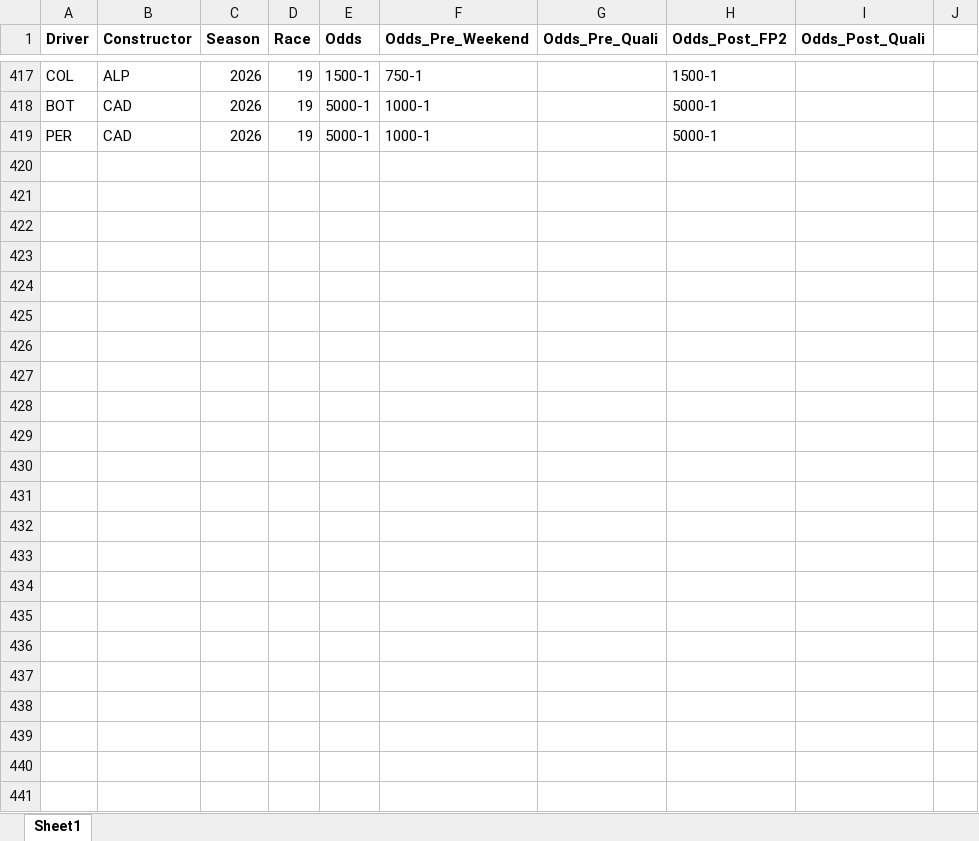
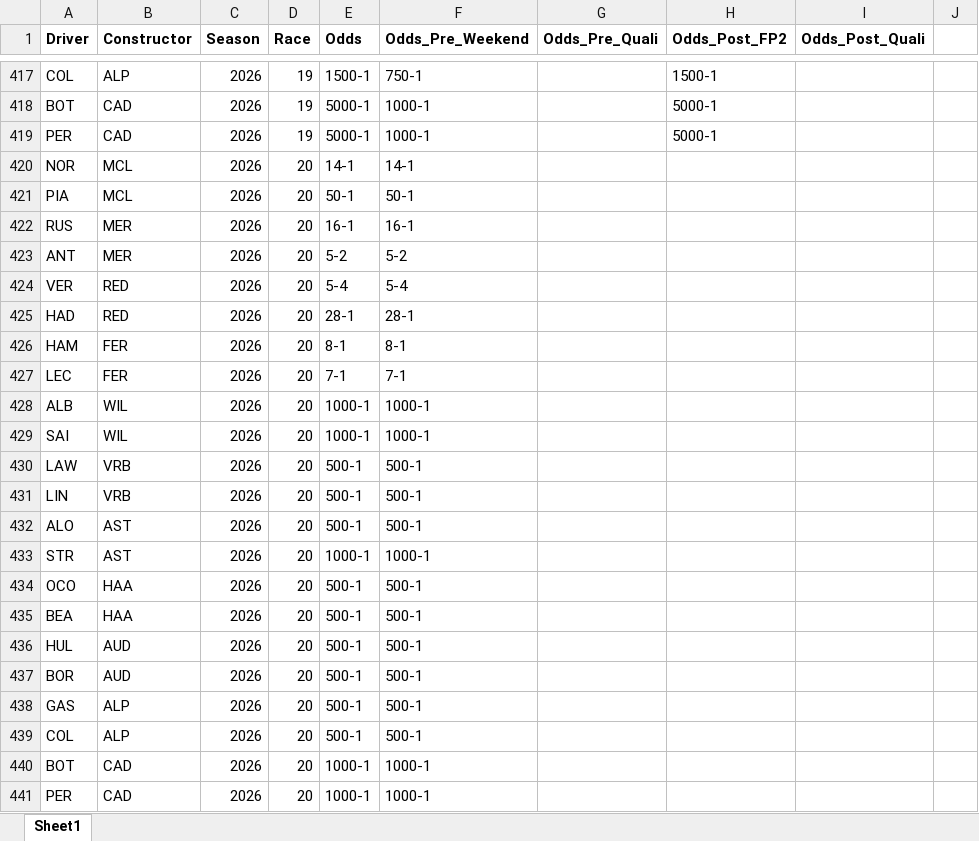
Before and after one commit to alexshepherd99/f1_fantasy, an Excel workbook: data/f1_betting_odds.xlsx, sheet Sheet1, drawn as a sheet; only a part is shown, gaps mark what is left out; values as stored, in another font and other column widths than the file's, no borders; the diff names each change by its address in the sheet, - before the commit and + after, or states it on an @@ line.

```diff
--- a/data/f1_betting_odds.xlsx (sheet Sheet1)
+++ b/data/f1_betting_odds.xlsx (sheet Sheet1)
+row 420: NOR | MCL | 2026 | 20 | 14-1 | 14-1
+row 421: PIA | MCL | 2026 | 20 | 50-1 | 50-1
+row 422: RUS | MER | 2026 | 20 | 16-1 | 16-1
+row 423: ANT | MER | 2026 | 20 | 5-2 | 5-2
+row 424: VER | RED | 2026 | 20 | 5-4 | 5-4
+row 425: HAD | RED | 2026 | 20 | 28-1 | 28-1
+row 426: HAM | FER | 2026 | 20 | 8-1 | 8-1
+row 427: LEC | FER | 2026 | 20 | 7-1 | 7-1
+row 428: ALB | WIL | 2026 | 20 | 1000-1 | 1000-1
+row 429: SAI | WIL | 2026 | 20 | 1000-1 | 1000-1
+row 430: LAW | VRB | 2026 | 20 | 500-1 | 500-1
+row 431: LIN | VRB | 2026 | 20 | 500-1 | 500-1
+row 432: ALO | AST | 2026 | 20 | 500-1 | 500-1
+row 433: STR | AST | 2026 | 20 | 1000-1 | 1000-1
+row 434: OCO | HAA | 2026 | 20 | 500-1 | 500-1
+row 435: BEA | HAA | 2026 | 20 | 500-1 | 500-1
+row 436: HUL | AUD | 2026 | 20 | 500-1 | 500-1
+row 437: BOR | AUD | 2026 | 20 | 500-1 | 500-1
+row 438: GAS | ALP | 2026 | 20 | 500-1 | 500-1
+row 439: COL | ALP | 2026 | 20 | 500-1 | 500-1
+row 440: BOT | CAD | 2026 | 20 | 1000-1 | 1000-1
+row 441: PER | CAD | 2026 | 20 | 1000-1 | 1000-1
```
Also changed, not shown: data/f1_fantasy_archive.xlsx, 2 other files.
